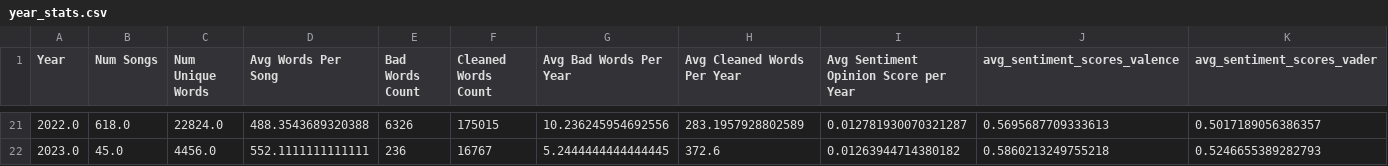
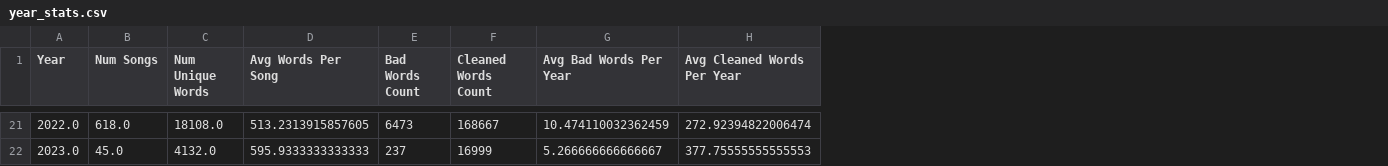
Before and after one commit to igorktech/lyrics-sentiment-analysis, a CSV file: content/year_stats.csv, drawn as a sheet; only a part is shown, gaps mark what is left out; the diff covers the shown part only; the diff names each change by its address in the sheet, - before the commit and + after, or states it on an @@ line.

Commit message:
upd(main): update clean lyrics

```diff
--- a/content/year_stats.csv
+++ b/content/year_stats.csv
-column I, row 1: Avg Sentiment Opinion Score per Year; rows 21-22: 0.012781930070321287 | 0.01263944714380182
-column J (avg_sentiment_scores_valence), rows 21-22: 0.5695687709333613 | 0.5860213249755218
-column K (avg_sentiment_scores_vader), rows 21-22: 0.5017189056386357 | 0.5246655389282793
-C21 (Num Unique Words): 22824.0
+C21 (Num Unique Words): 18108.0
-D21 (Avg Words Per Song): 488.3543689320388
+D21 (Avg Words Per Song): 513.2313915857605
-E21 (Bad Words Count): 6326
+E21 (Bad Words Count): 6473
-F21 (Cleaned Words Count): 175015
+F21 (Cleaned Words Count): 168667
-G21 (Avg Bad Words Per Year): 10.236245954692556
+G21 (Avg Bad Words Per Year): 10.474110032362459
-H21 (Avg Cleaned Words Per Year): 283.1957928802589
+H21 (Avg Cleaned Words Per Year): 272.92394822006474
-C22 (Num Unique Words): 4456.0
+C22 (Num Unique Words): 4132.0
-D22 (Avg Words Per Song): 552.1111111111111
+D22 (Avg Words Per Song): 595.9333333333333
-E22 (Bad Words Count): 236
+E22 (Bad Words Count): 237
-F22 (Cleaned Words Count): 16767
+F22 (Cleaned Words Count): 16999
-G22 (Avg Bad Words Per Year): 5.2444444444444445
+G22 (Avg Bad Words Per Year): 5.266666666666667
-H22 (Avg Cleaned Words Per Year): 372.6
+H22 (Avg Cleaned Words Per Year): 377.75555555555553
```
Also changed, not shown: 114 edited cells elsewhere in this file, 8 other files.
